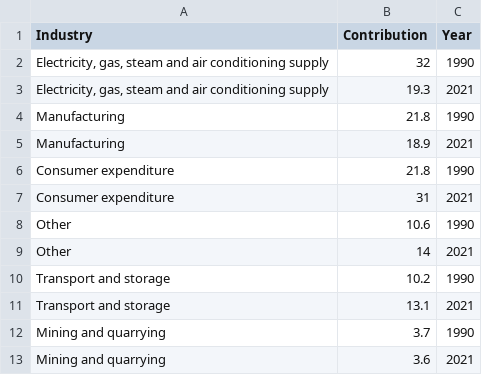
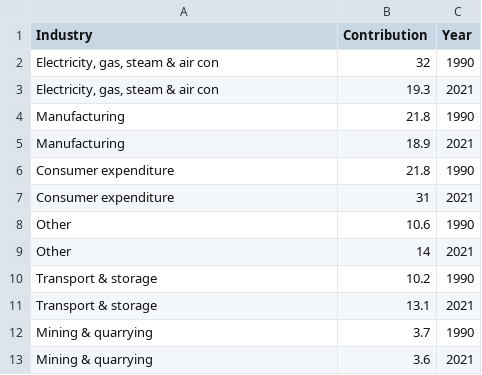
Before and after one commit to AaronJWebber/AaronJWebber.github.io, a CSV file: Contribution to UK CO2 emissions by Industry.csv, drawn as a sheet.

Commit message:
Add files via upload

```diff
--- a/Contribution to UK CO2 emissions by Industry.csv
+++ b/Contribution to UK CO2 emissions by Industry.csv
@@ -1,4 +1,4 @@
 Industry,Contribution,Year
-"Electricity, gas, steam and air conditioning supply",32,1990
-"Electricity, gas, steam and air conditioning supply",19.3,2021
+"Electricity, gas, steam & air con",32,1990
+"Electricity, gas, steam & air con",19.3,2021
 Manufacturing,21.8,1990
@@ -9,5 +9,5 @@ Other,10.6,1990
 Other,14,2021
-Transport and storage,10.2,1990
-Transport and storage,13.1,2021
-Mining and quarrying,3.7,1990
-Mining and quarrying,3.6,2021
+Transport & storage,10.2,1990
+Transport & storage,13.1,2021
+Mining & quarrying,3.7,1990
+Mining & quarrying,3.6,2021
```
